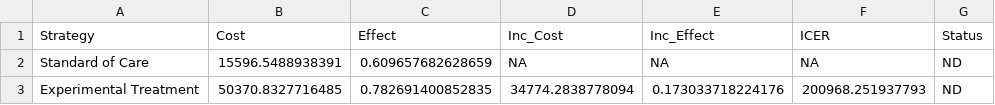
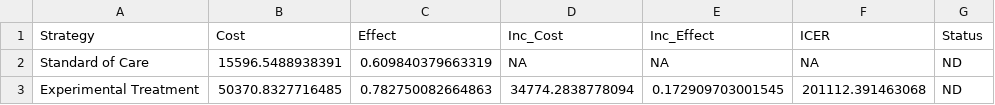
Before and after one commit to JonathanBriody/COLOSSUS_Model, a CSV file: Baseline_ICER_For_Spain.csv, drawn as a sheet.

```diff
--- a/Baseline_ICER_For_Spain.csv
+++ b/Baseline_ICER_For_Spain.csv
@@ -1,3 +1,3 @@
 "Strategy","Cost","Effect","Inc_Cost","Inc_Effect","ICER","Status"
-"Standard of Care",15596.5488938391,0.609657682628659,NA,NA,NA,"ND"
-"Experimental Treatment",50370.8327716485,0.782691400852835,34774.2838778094,0.173033718224176,200968.251937793,"ND"
+"Standard of Care",15596.5488938391,0.609840379663319,NA,NA,NA,"ND"
+"Experimental Treatment",50370.8327716485,0.782750082664863,34774.2838778094,0.172909703001545,201112.391463068,"ND"
```
Also changed, not shown: 4 other files.
